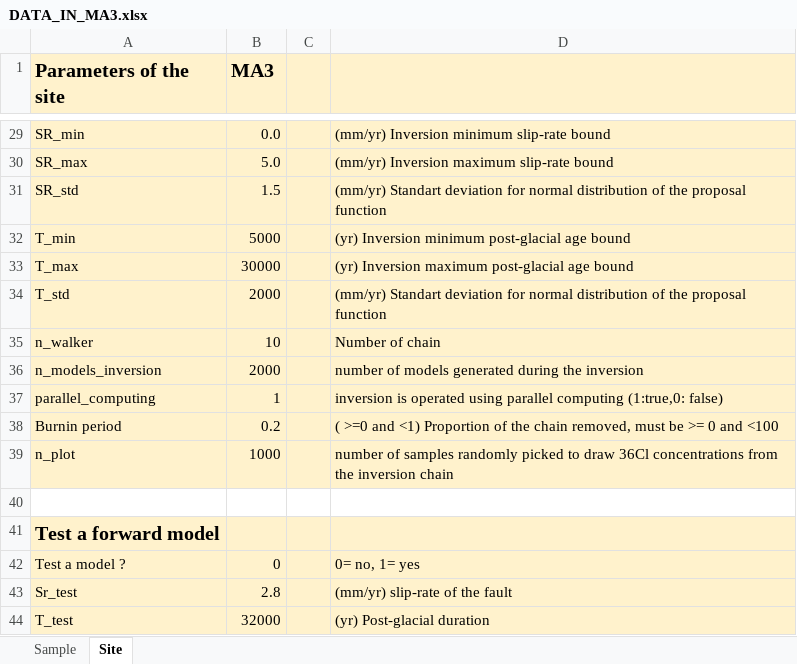
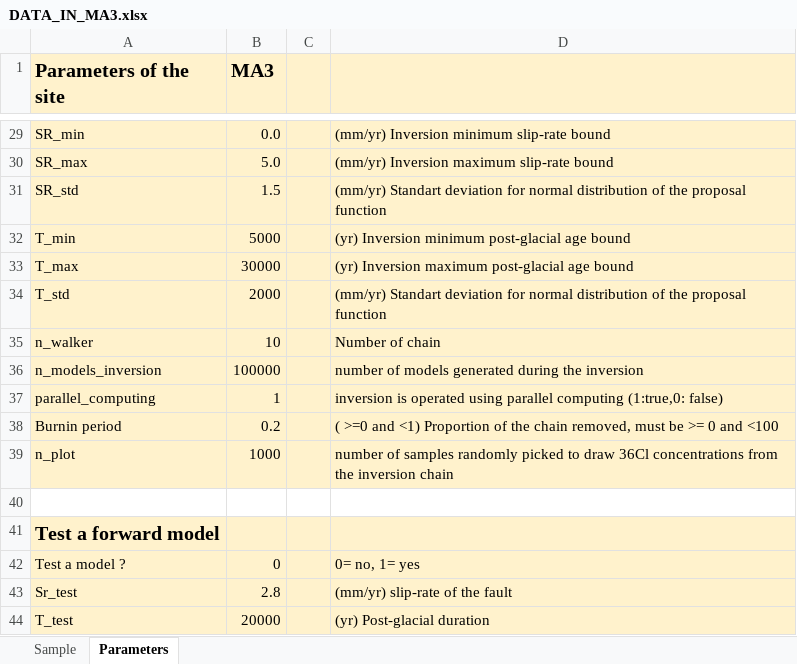
Before and after one commit to jimtesson/Facet_36Cl_CREp, an Excel workbook: INPUT/DATA_IN_MA3.xlsx, sheet Parameters, drawn as a sheet; only a part is shown, gaps mark what is left out; values as stored, in another font and other column widths than the file's, no borders; the diff names each change by its address in the sheet, - before the commit and + after, or states it on an @@ line.

```diff
--- a/INPUT/DATA_IN_MA3.xlsx (sheet Parameters)
+++ b/INPUT/DATA_IN_MA3.xlsx (sheet Parameters)
-sheet tab: Site
+sheet tab: Parameters
-B36 (MA3): 2000
+B36 (MA3): 100000
-B44 (MA3): 32000
+B44 (MA3): 20000
```
Also changed, not shown: sheet Sample, formulas that keep their value, INPUT/DATA_IN.xlsx, INPUT/DATA_IN_ARC.xlsx, 41 other files.
